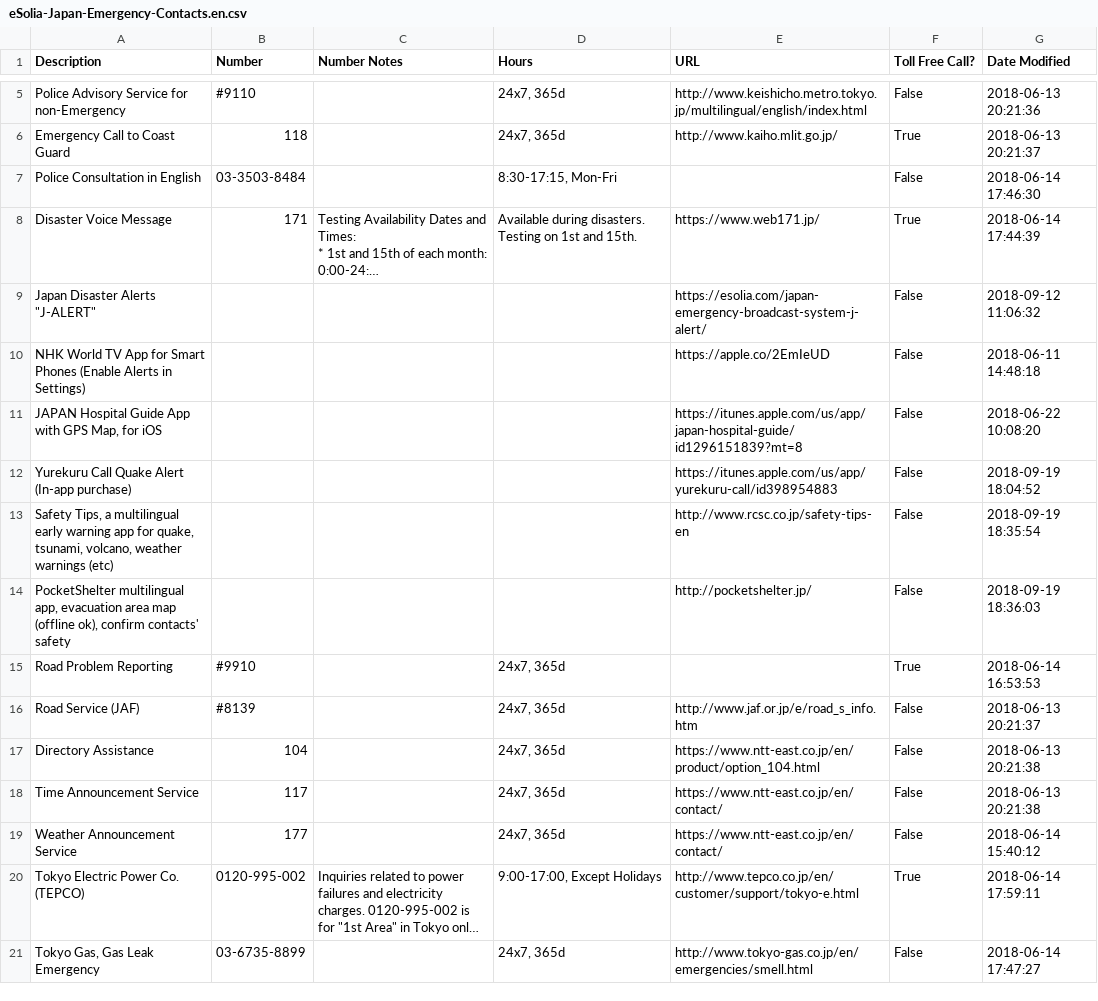
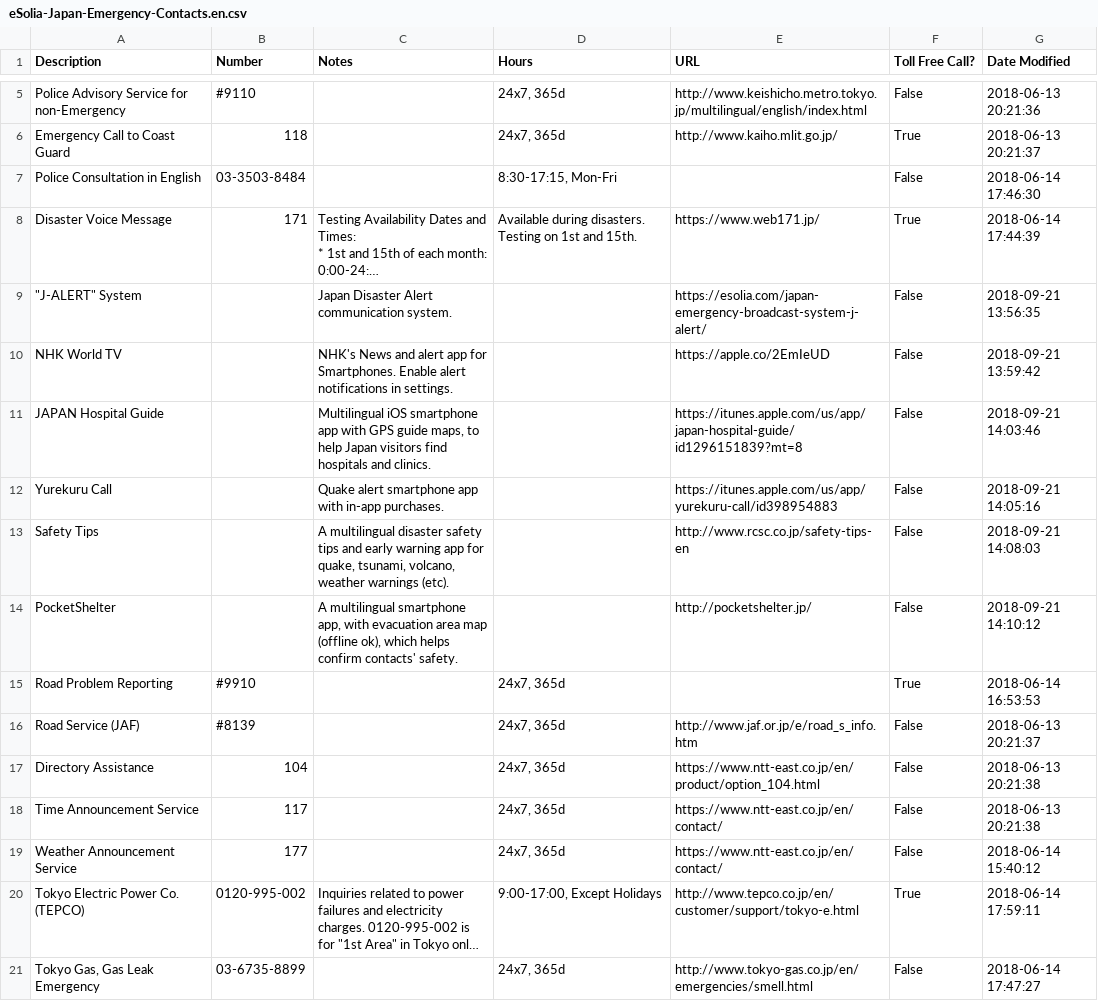
Before and after one commit to eSolia/eSolia_2018, a CSV file: static/eSolia-Japan-Emergency-Contacts.en.csv, drawn as a sheet; only a part is shown, gaps mark what is left out; long unchanged cells end in …; removed rows and columns are numbered as before the commit, all else as after; the diff names each change by its address in the sheet, - before the commit and + after, or states it on an @@ line.

```diff
--- a/static/eSolia-Japan-Emergency-Contacts.en.csv
+++ b/static/eSolia-Japan-Emergency-Contacts.en.csv
-C1: Number Notes
+C1: Notes
-A9 (Description): Japan Disaster Alerts "J-ALERT"
+A9 (Description): "J-ALERT" System
-C9 (Notes): (empty)
+C9 (Notes): Japan Disaster Alert communication system.
-G9 (Date Modified): 2018-09-12 11:06:32
+G9 (Date Modified): 2018-09-21 13:56:35
-row 10: NHK World TV App for Smart Phones (Enable Alerts in Settings) |  |  |  | https://apple.co/2EmIeUD | False | 2018-06-11 14:48:18
+row 10: NHK World TV |  | NHK's News and alert app for Smartphones. Enable alert notifications in settings. |  | https://apple.co/2EmIeUD | False | 2018-09-21 13:59:42
-A11 (Description): JAPAN Hospital Guide App with GPS Map, for iOS
+A11 (Description): JAPAN Hospital Guide
-C11 (Notes): (empty)
+C11 (Notes): Multilingual iOS smartphone app with GPS guide maps, to help Japan visitors find hospitals and clinics.
-G11 (Date Modified): 2018-06-22 10:08:20
+G11 (Date Modified): 2018-09-21 14:03:46
-A12 (Description): Yurekuru Call Quake Alert (In-app purchase)
+A12 (Description): Yurekuru Call
-C12 (Notes): (empty)
+C12 (Notes): Quake alert smartphone app with in-app purchases.
-G12 (Date Modified): 2018-09-19 18:04:52
+G12 (Date Modified): 2018-09-21 14:05:16
-A13 (Description): Safety Tips, a multilingual early warning app for quake, tsunami, volcano, weather warnings (etc)
+A13 (Description): Safety Tips
-C13 (Notes): (empty)
+C13 (Notes): A multilingual disaster safety tips and early warning app for quake, tsunami, volcano, weather warnings (etc).
-G13 (Date Modified): 2018-09-19 18:35:54
+G13 (Date Modified): 2018-09-21 14:08:03
-row 14: PocketShelter multilingual app, evacuation area map (offline ok), confirm contacts' safety |  |  |  | http://pocketshelter.jp/ | False | 2018-09-19 18:36:03
+row 14: PocketShelter |  | A multilingual smartphone app, with evacuation area map (offline ok), which helps confirm contacts' safety. |  | http://pocketshelter.jp/ | False | 2018-09-21 14:10:12
```
Also changed, not shown: static/eSolia-Japan-Emergency-Contacts.ja.csv, 9 other files.
